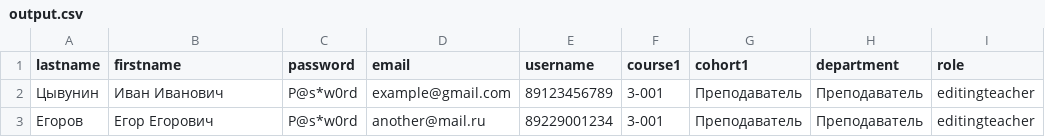
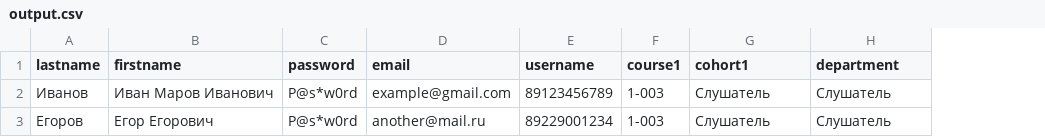
Before and after one commit to Neiron-DeOrtega/practice-backend, a CSV file: output.csv, drawn as a sheet; the diff names each change by its address in the sheet, - before the commit and + after, or states it on an @@ line.

```diff
--- a/output.csv
+++ b/output.csv
-column I (role), rows 2-3: editingteacher | editingteacher
-A2 (lastname): Цывунин
+A2 (lastname): Иванов
-B2 (firstname): Иван Иванович
+B2 (firstname): Иван Маров Иванович
-F2:F3 (course1): 3-001
+F2:F3 (course1): 1-003
-G2:G3 (cohort1): Преподаватель
+G2:G3 (cohort1): Слушатель
-H2:H3 (department): Преподаватель
+H2:H3 (department): Слушатель
```
Also changed, not shown: 11 other files.
